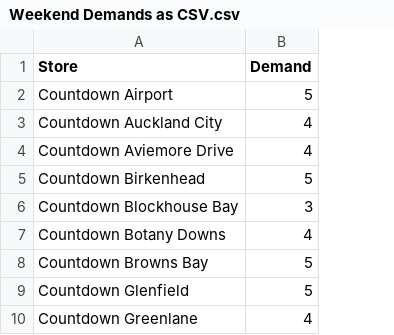
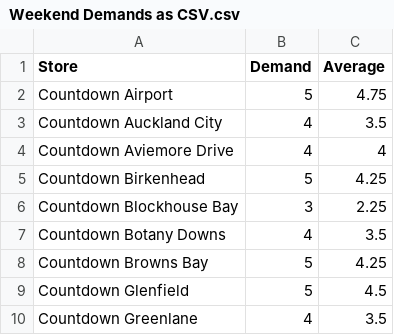
Before and after one commit to rcro491/263-OR-Project, a CSV file: Weekend Demands as CSV.csv, drawn as a sheet; only a part is shown; the diff names each change by its address in the sheet, - before the commit and + after, or states it on an @@ line.

Commit message:
Update Weekend Demands as CSV.csv
Added average demand, for generating demands

```diff
--- a/Weekend Demands as CSV.csv
+++ b/Weekend Demands as CSV.csv
+column C (Average), rows 2-10: 4.75 | 3.5 | 4 | 4.25 | 2.25 | 3.5 | 4.25 | 4.5 | 3.5
```
